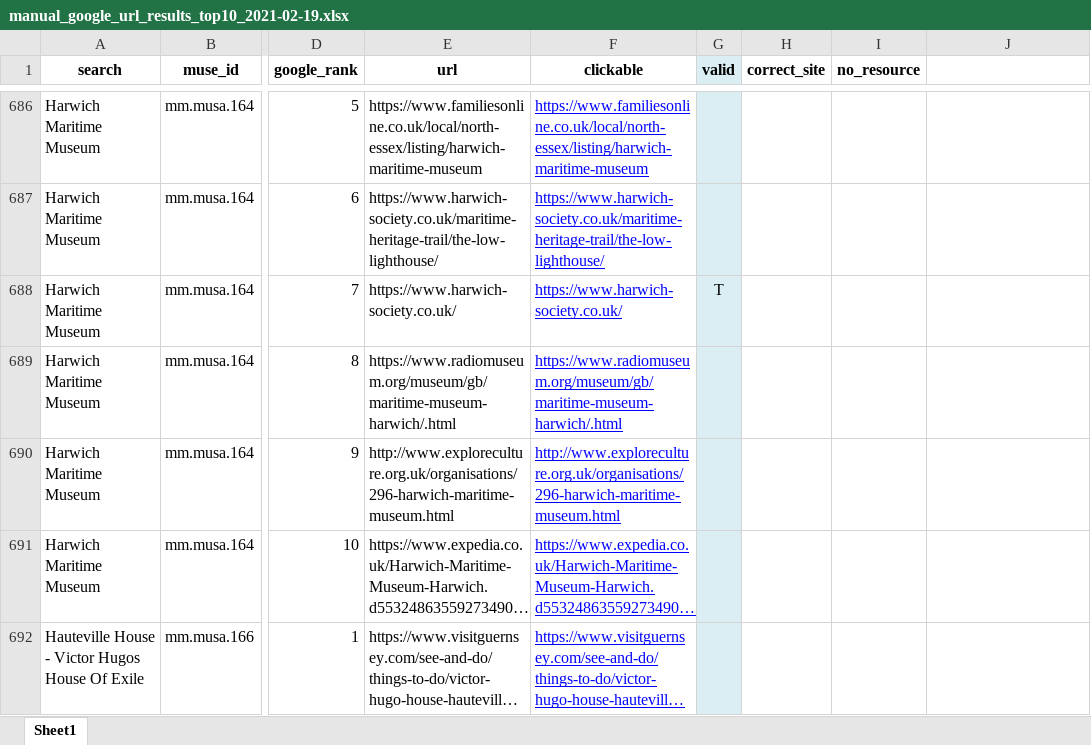
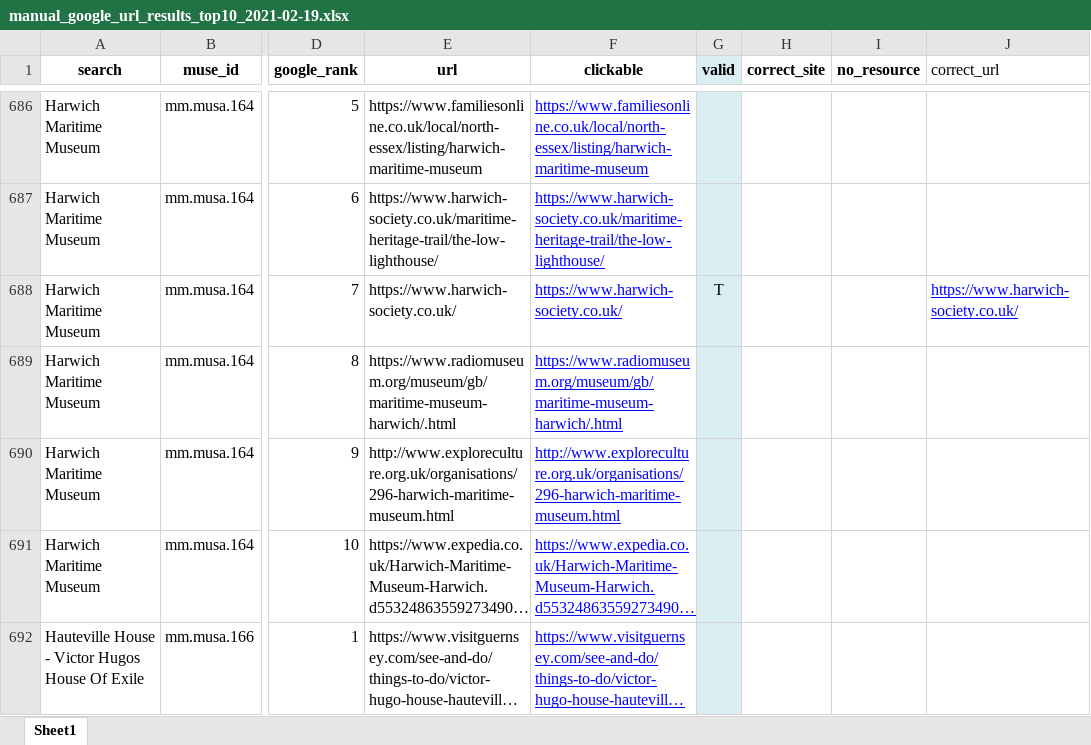
Before and after one commit to Birkbeck/museums-in-the-pandemic, an Excel workbook: data/samples/manual_google_url_results_top10_2021-02-19.xlsx, sheet Sheet1, drawn as a sheet; only a part is shown, gaps mark what is left out; long unchanged cells end in …; values as stored, in another font and other column widths than the file's, no borders; conditional formats not drawn; the diff covers the shown part only; the diff names each change by its address in the sheet, - before the commit and + after, or states it on an @@ line.

```diff
--- a/data/samples/manual_google_url_results_top10_2021-02-19.xlsx (sheet Sheet1)
+++ b/data/samples/manual_google_url_results_top10_2021-02-19.xlsx (sheet Sheet1)
-J1: (empty)
+J1: correct_url
-J688 (correct_url): (empty)
+J688 (correct_url): https://www.harwich-society.co.uk/
```
Also changed, not shown: 168 edited cells elsewhere in this sheet, data/samples/sample_museum_search_with_loc.xlsx, 7 other files.
